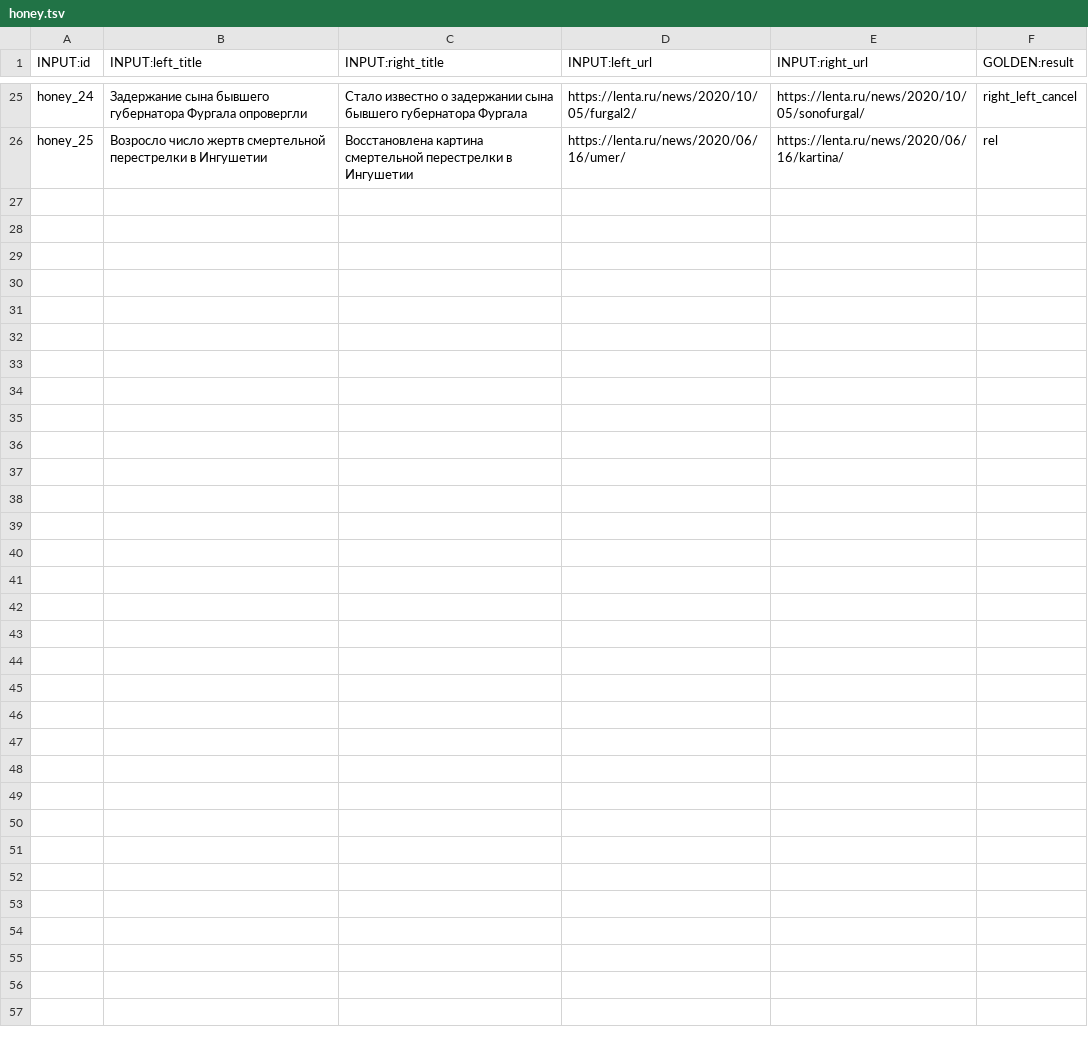
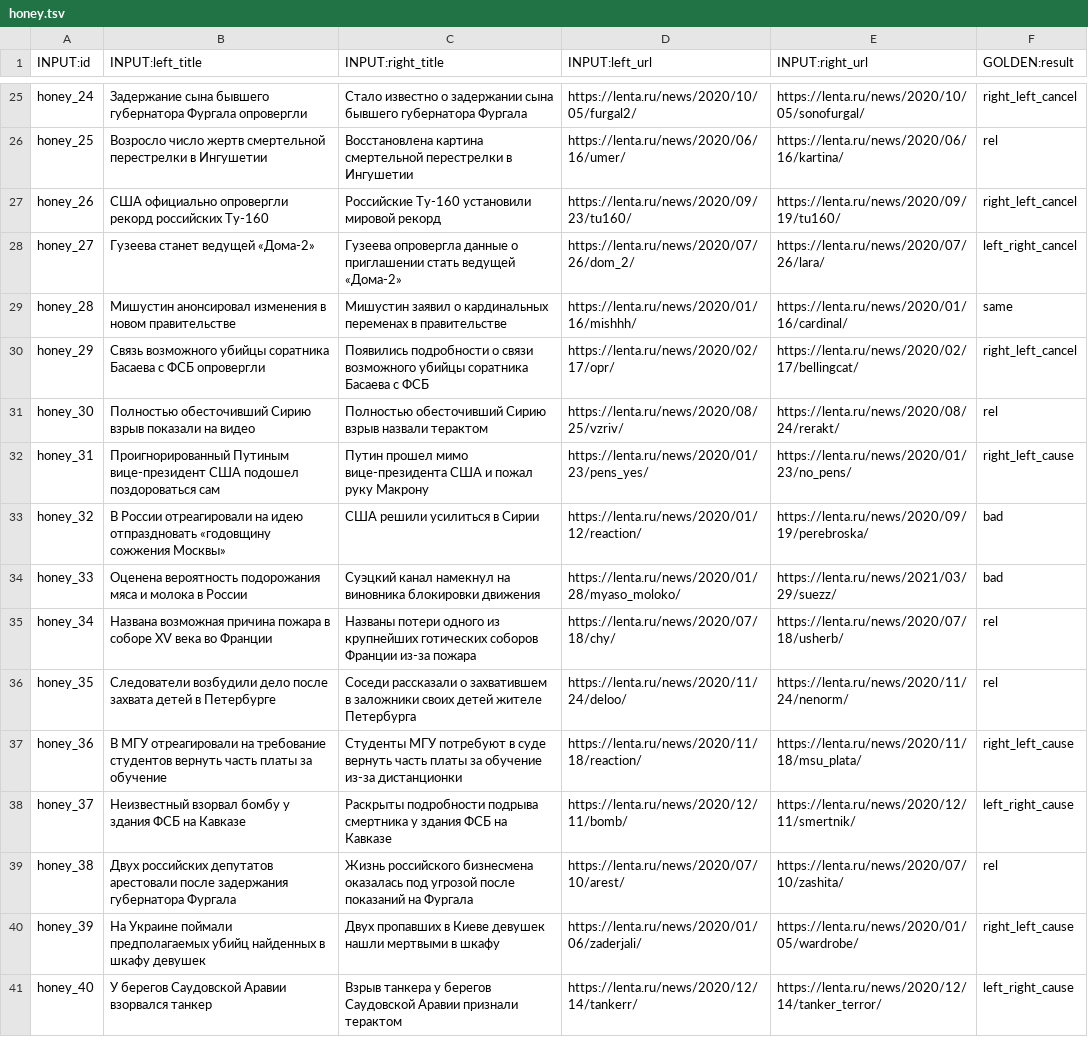
Before and after one commit to IlyaGusev/HeadlineCause, a TSV file: toloka/data/honey.tsv, drawn as a sheet; only a part is shown, gaps mark what is left out; the diff names each change by its address in the sheet, - before the commit and + after, or states it on an @@ line.

Commit message:
40 honeypots

```diff
--- a/toloka/data/honey.tsv
+++ b/toloka/data/honey.tsv
+row 27: honey_26 | США официально опровергли рекорд российских Ту-160 | Российские Ту-160 установили мировой рекорд | https://lenta.ru/news/2020/09/23/tu160/ | https://lenta.ru/news/2020/09/19/tu160/ | right_left_cancel
+row 28: honey_27 | Гузеева станет ведущей «Дома-2» | Гузеева опровергла данные о приглашении стать ведущей «Дома-2» | https://lenta.ru/news/2020/07/26/dom_2/ | https://lenta.ru/news/2020/07/26/lara/ | left_right_cancel
+row 29: honey_28 | Мишустин анонсировал изменения в новом правительстве | Мишустин заявил о кардинальных переменах в правительстве | https://lenta.ru/news/2020/01/16/mishhh/ | https://lenta.ru/news/2020/01/16/cardinal/ | same
+row 30: honey_29 | Связь возможного убийцы соратника Басаева с ФСБ опровергли | Появились подробности о связи возможного убийцы соратника Басаева с ФСБ | https://lenta.ru/news/2020/02/17/opr/ | https://lenta.ru/news/2020/02/17/bellingcat/ | right_left_cancel
+row 31: honey_30 | Полностью обесточивший Сирию взрыв показали на видео | Полностью обесточивший Сирию взрыв назвали терактом | https://lenta.ru/news/2020/08/25/vzriv/ | https://lenta.ru/news/2020/08/24/rerakt/ | rel
+row 32: honey_31 | Проигнорированный Путиным вице-президент США подошел поздороваться сам | Путин прошел мимо вице-президента США и пожал руку Макрону | https://lenta.ru/news/2020/01/23/pens_yes/ | https://lenta.ru/news/2020/01/23/no_pens/ | right_left_cause
+row 33: honey_32 | В России отреагировали на идею отпраздновать «годовщину сожжения Москвы» | США решили усилиться в Сирии | https://lenta.ru/news/2020/01/12/reaction/ | https://lenta.ru/news/2020/09/19/perebroska/ | bad
+row 34: honey_33 | Оценена вероятность подорожания мяса и молока в России | Суэцкий канал намекнул на виновника блокировки движения | https://lenta.ru/news/2020/01/28/myaso_moloko/ | https://lenta.ru/news/2021/03/29/suezz/ | bad
+row 35: honey_34 | Названа возможная причина пожара в соборе XV века во Франции | Названы потери одного из крупнейших готических соборов Франции из-за пожара | https://lenta.ru/news/2020/07/18/chy/ | https://lenta.ru/news/2020/07/18/usherb/ | rel
+row 36: honey_35 | Следователи возбудили дело после захвата детей в Петербурге | Соседи рассказали о захватившем в заложники своих детей жителе Петербурга | https://lenta.ru/news/2020/11/24/deloo/ | https://lenta.ru/news/2020/11/24/nenorm/ | rel
+row 37: honey_36 | В МГУ отреагировали на требование студентов вернуть часть платы за обучение | Студенты МГУ потребуют в суде вернуть часть платы за обучение из-за дистанционки | https://lenta.ru/news/2020/11/18/reaction/ | https://lenta.ru/news/2020/11/18/msu_plata/ | right_left_cause
+row 38: honey_37 | Неизвестный взорвал бомбу у здания ФСБ на Кавказе | Раскрыты подробности подрыва смертника у здания ФСБ на Кавказе | https://lenta.ru/news/2020/12/11/bomb/ | https://lenta.ru/news/2020/12/11/smertnik/ | left_right_cause
+row 39: honey_38 | Двух российских депутатов арестовали после задержания губернатора Фургала | Жизнь российского бизнесмена оказалась под угрозой после показаний на Фургала | https://lenta.ru/news/2020/07/10/arest/ | https://lenta.ru/news/2020/07/10/zashita/ | rel
+row 40: honey_39 | На Украине поймали предполагаемых убийц найденных в шкафу девушек | Двух пропавших в Киеве девушек нашли мертвыми в шкафу | https://lenta.ru/news/2020/01/06/zaderjali/ | https://lenta.ru/news/2020/01/05/wardrobe/ | right_left_cause
+row 41: honey_40 | У берегов Саудовской Аравии взорвался танкер | Взрыв танкера у берегов Саудовской Аравии признали терактом | https://lenta.ru/news/2020/12/14/tankerr/ | https://lenta.ru/news/2020/12/14/tanker_terror/ | left_right_cause
```
